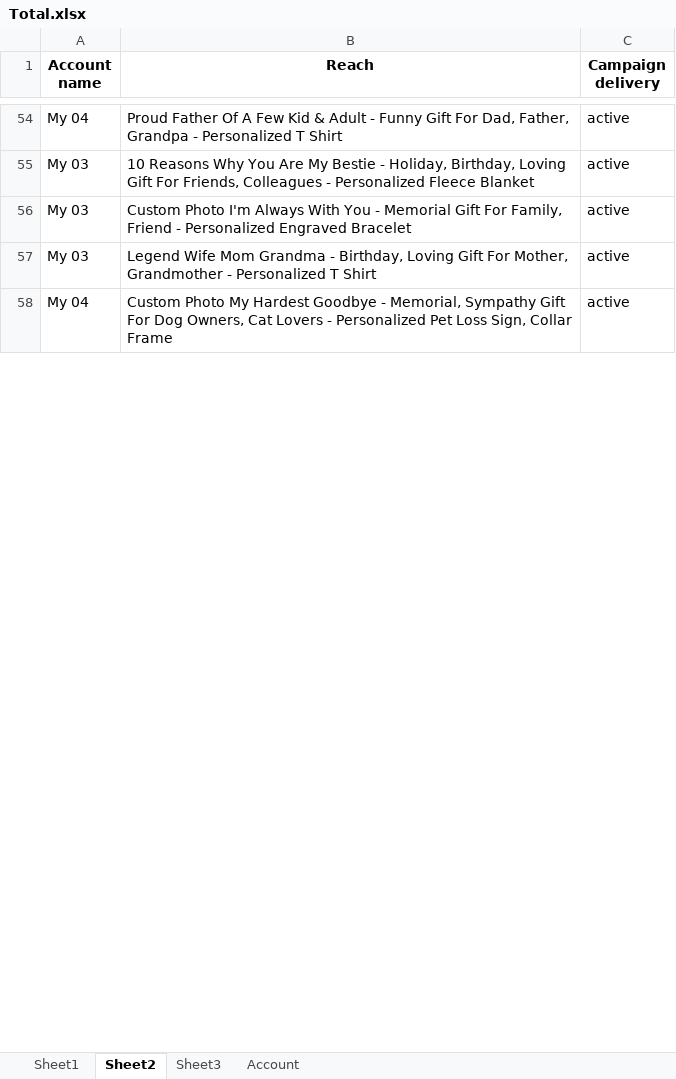
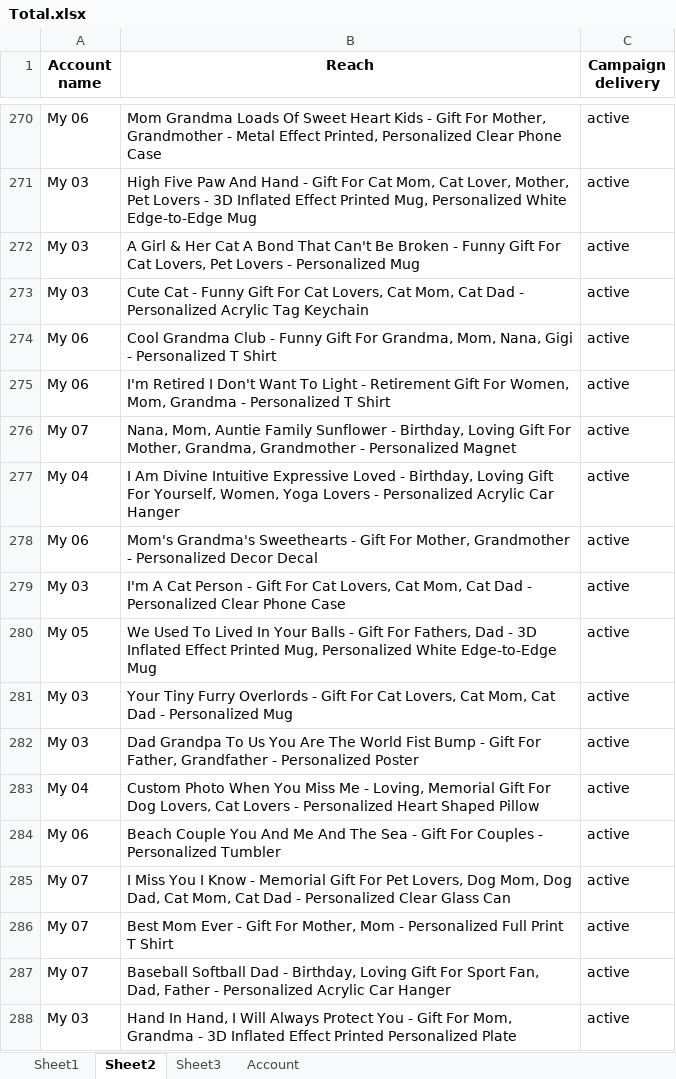
Before and after one commit to Shylinn/report-daily, an Excel workbook: Report 1 ngày/Total.xlsx, sheet Sheet2, drawn as a sheet; only a part is shown, gaps mark what is left out; values as stored, in another font and other column widths than the file's, no borders; addresses are those after the commit; the diff covers the shown part only; the diff names each change by its address in the sheet, - before the commit and + after, or states it on an @@ line.

```diff
--- a/Report 1 ngày/Total.xlsx (sheet Sheet2)
+++ b/Report 1 ngày/Total.xlsx (sheet Sheet2)
-A270 (Account name): My 04
+A270 (Account name): My 06
-B270 (Reach): Proud Father Of A Few Kid & Adult - Funny Gift For Dad, Father, Grandpa - Personalized T Shirt
+B270 (Reach): Mom Grandma Loads Of Sweet Heart Kids - Gift For Mother, Grandmother - Metal Effect Printed, Personalized Clear Phone Case
@@ row 130 moved to row 271: My 03 @@
-B272 (Reach): 10 Reasons Why You Are My Bestie - Holiday, Birthday, Loving Gift For Friends, Colleagues - Personalized Fleece Blanket
+B272 (Reach): A Girl & Her Cat A Bond That Can't Be Broken - Funny Gift For Cat Lovers, Pet Lovers - Personalized Mug
+row 273: My 03 | Cute Cat - Funny Gift For Cat Lovers, Cat Mom, Cat Dad - Personalized Acrylic Tag Keychain | active
@@ row 246 moved to row 274: My 06 @@
+row 275: My 06 | I'm Retired I Don't Want To Light - Retirement Gift For Women, Mom, Grandma - Personalized T Shirt | active
+row 276: My 07 | Nana, Mom, Auntie Family Sunflower - Birthday, Loving Gift For Mother, Grandma, Grandmother - Personalized Magnet | active
@@ row 453 moved to row 277: My 04 @@
@@ row 273 moved to row 278: My 06 @@
@@ row 386 moved to row 279: My 03 @@
@@ row 191 moved to row 280: My 05 @@
-B281 (Reach): Custom Photo I'm Always With You - Memorial Gift For Family, Friend - Personalized Engraved Bracelet
+B281 (Reach): Your Tiny Furry Overlords - Gift For Cat Lovers, Cat Mom, Cat Dad - Personalized Mug
-B282 (Reach): Legend Wife Mom Grandma - Birthday, Loving Gift For Mother, Grandmother - Personalized T Shirt
+B282 (Reach): Dad Grandpa To Us You Are The World Fist Bump - Gift For Father, Grandfather - Personalized Poster
@@ row 269 moved to row 283: My 04 @@
+row 284: My 06 | Beach Couple You And Me And The Sea - Gift For Couples - Personalized Tumbler | active
@@ row 216 moved to row 285: My 07 @@
+row 286: My 07 | Best Mom Ever - Gift For Mother, Mom - Personalized Full Print T Shirt | active
-A287 (Account name): My 04
+A287 (Account name): My 07
-B287 (Reach): Custom Photo My Hardest Goodbye - Memorial, Sympathy Gift For Dog Owners, Cat Lovers - Personalized Pet Loss Sign, Collar Frame
+B287 (Reach): Baseball Softball Dad - Birthday, Loving Gift For Sport Fan, Dad, Father - Personalized Acrylic Car Hanger
@@ row 209 moved to row 288: My 03 @@
```
Also changed, not shown: 198 added rows, 112 removed rows, 370 moved rows and 76 edited cells elsewhere in this sheet, sheet Sheet1, sheet Account, sheet Sheet3, Report 1 ngày/Chi-phí-1-ngày.xlsx, Report 1 ngày/Titkok/Ecombest_002.xlsx, 23 other files.
